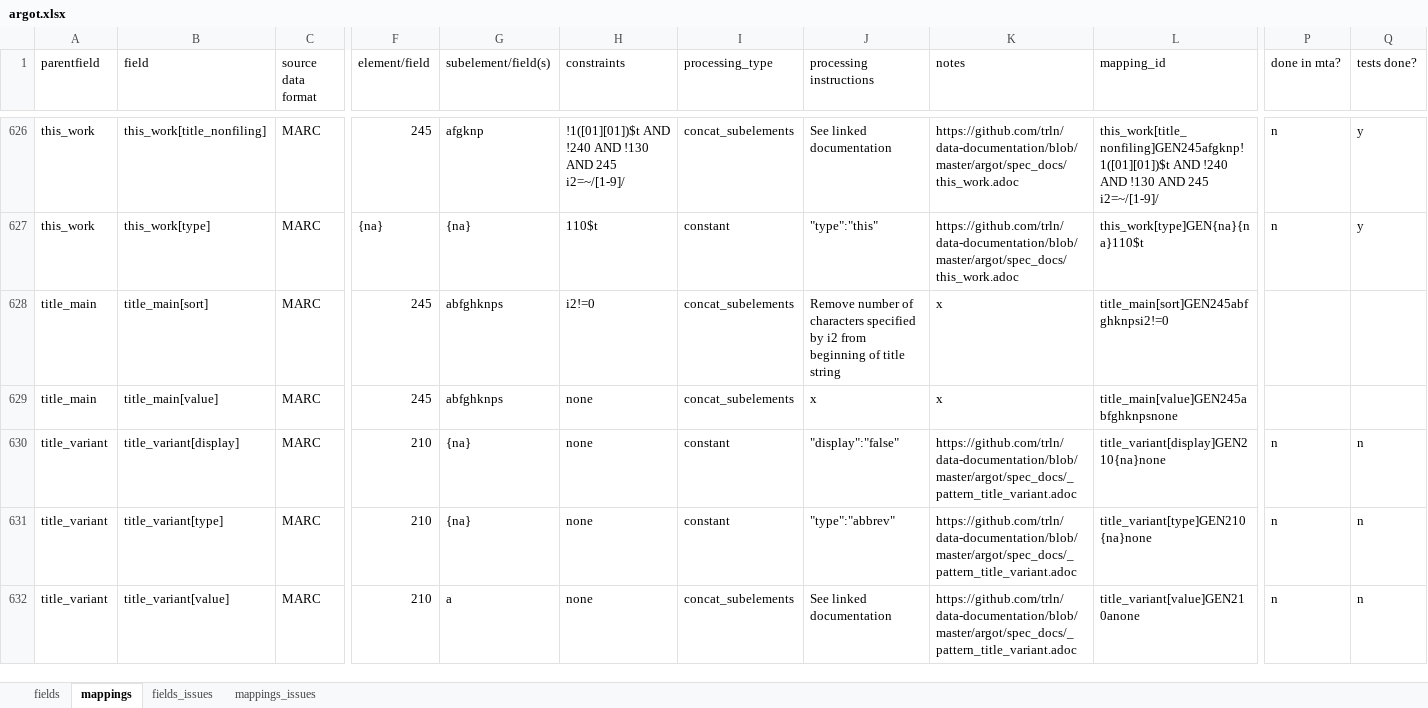
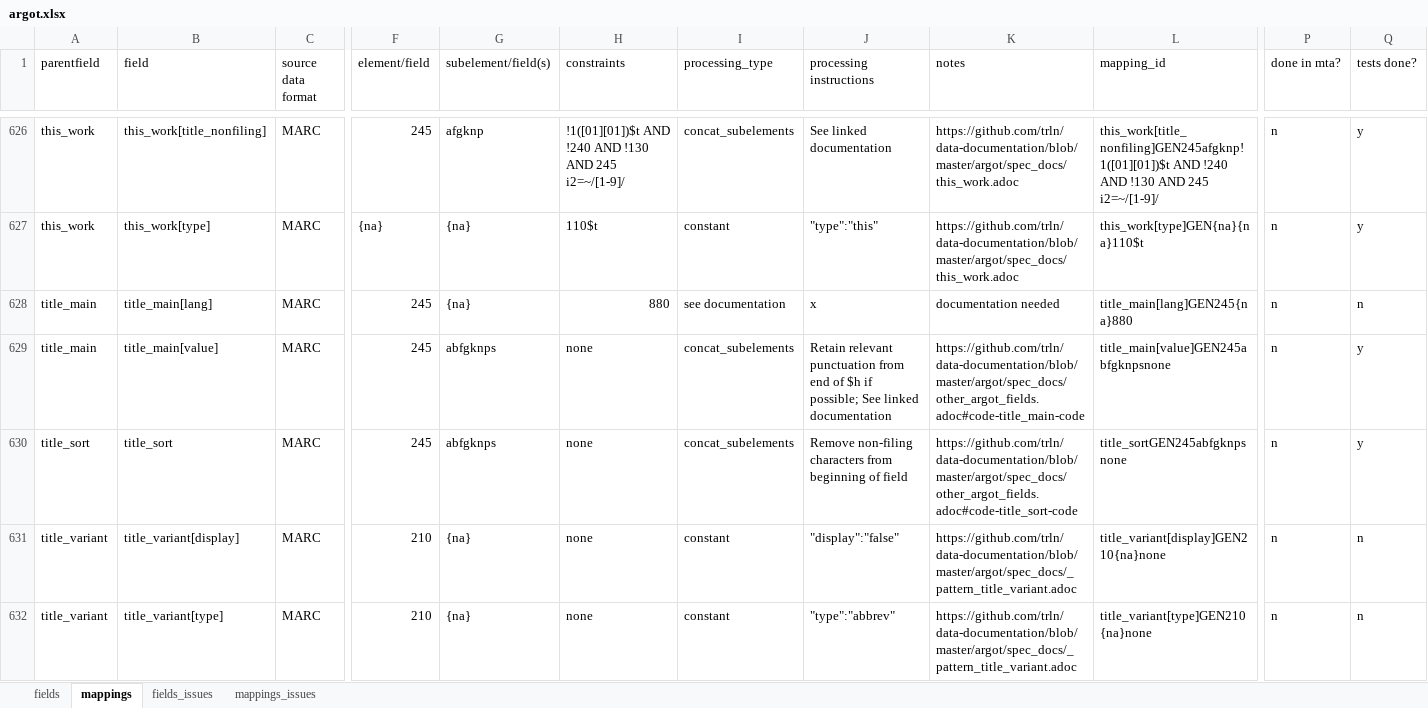
Before and after one commit to trln/data-documentation, an Excel workbook: argot/argot.xlsx, sheet mappings, drawn as a sheet; only a part is shown, gaps mark what is left out; the shorter side is filled out with more unchanged rows; values as stored, in another font and other column widths than the file's, no borders; conditional formats and table styles not drawn; rows hold the shown columns only; the diff names each change by its address in the sheet, - before the commit and + after, or states it on an @@ line.

Commit message:
add mappings for title_main, title_sort to spreadsheet

```diff
--- a/argot/argot.xlsx (sheet mappings)
+++ b/argot/argot.xlsx (sheet mappings)
-B628 (field): title_main[sort]
+B628 (field): title_main[lang]
-G628 (subelement/field(s)): abfghknps
+G628 (subelement/field(s)): {na}
-H628 (constraints): i2!=0
+H628 (constraints): 880
-I628 (processing_type): concat_subelements
+I628 (processing_type): see documentation
-J628 (processing instructions): Remove number of characters specified by i2 from beginning of title string
+J628 (processing instructions): x
-K628 (notes): x
+K628 (notes): documentation needed
-L628 (mapping_id): title_main[sort]GEN245abfghknpsi2!=0
+L628 (mapping_id): title_main[lang]GEN245{na}880
-P628:P629 (done in mta?): (empty)
+P628:P629 (done in mta?): n
-Q628 (tests done?): (empty)
+Q628 (tests done?): n
-G629 (subelement/field(s)): abfghknps
+G629 (subelement/field(s)): abfgknps
-J629 (processing instructions): x
+J629 (processing instructions): Retain relevant punctuation from end of $h if possible; See linked documentation
-K629 (notes): x
+K629 (notes): https://github.com/trln/data-documentation/blob/master/argot/spec_docs/other_argot_fields.adoc#code-title_main-code
-L629 (mapping_id): title_main[value]GEN245abfghknpsnone
+L629 (mapping_id): title_main[value]GEN245abfgknpsnone
-Q629 (tests done?): (empty)
+Q629 (tests done?): y
+row 630: title_sort | title_sort | MARC | 245 | abfgknps | none | concat_subelements | Remove non-filing characters from beginning of field | https://github.com/trln/data-documentation/blob/master/argot/spec_docs/other_argot_fields.adoc#code-title_sort-code | title_sortGEN245abfgknpsnone | n | y
```
Also changed, not shown: sheet fields, 2 other files.
